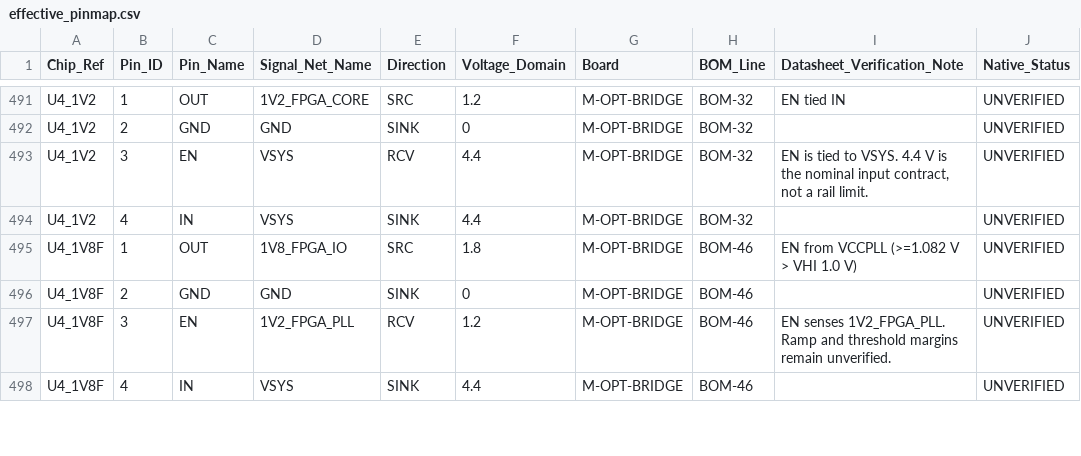
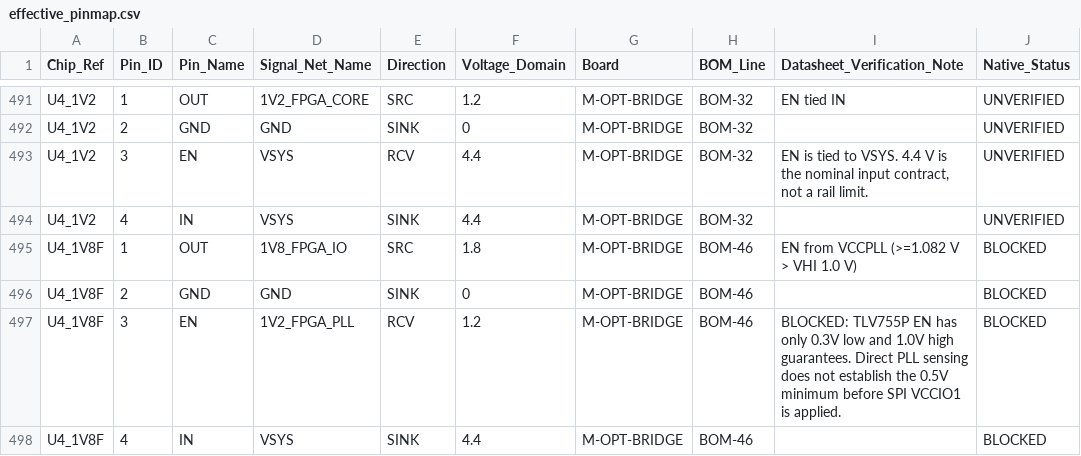
Before and after one commit to yfei7131-source/AI-AR-codex-Claude-, a CSV file: hardware/evt1-native-eda-20261118/Inputs/effective_pinmap.csv, drawn as a sheet; only a part is shown, gaps mark what is left out; the diff covers the shown part only.

```diff
--- a/hardware/evt1-native-eda-20261118/Inputs/effective_pinmap.csv
+++ b/hardware/evt1-native-eda-20261118/Inputs/effective_pinmap.csv
@@ -494,5 +494,5 @@ U4_1V2,3,EN,VSYS,RCV,4.4,M-OPT-BRIDGE,BOM-32,"EN is tied to VSYS. 4.4 V is the n
 U4_1V2,4,IN,VSYS,SINK,4.4,M-OPT-BRIDGE,BOM-32,,UNVERIFIED
-U4_1V8F,1,OUT,1V8_FPGA_IO,SRC,1.8,M-OPT-BRIDGE,BOM-46,EN from VCCPLL (>=1.082 V > VHI 1.0 V),UNVERIFIED
-U4_1V8F,2,GND,GND,SINK,0,M-OPT-BRIDGE,BOM-46,,UNVERIFIED
-U4_1V8F,3,EN,1V2_FPGA_PLL,RCV,1.2,M-OPT-BRIDGE,BOM-46,EN senses 1V2_FPGA_PLL. Ramp and threshold margins remain unverified.,UNVERIFIED
-U4_1V8F,4,IN,VSYS,SINK,4.4,M-OPT-BRIDGE,BOM-46,,UNVERIFIED
+U4_1V8F,1,OUT,1V8_FPGA_IO,SRC,1.8,M-OPT-BRIDGE,BOM-46,EN from VCCPLL (>=1.082 V > VHI 1.0 V),BLOCKED
+U4_1V8F,2,GND,GND,SINK,0,M-OPT-BRIDGE,BOM-46,,BLOCKED
+U4_1V8F,3,EN,1V2_FPGA_PLL,RCV,1.2,M-OPT-BRIDGE,BOM-46,BLOCKED: TLV755P EN has only 0.3V low and 1.0V high guarantees. Direct PLL sensing does not establish the 0.5V minimum before SPI VCCIO1 is applied.,BLOCKED
+U4_1V8F,4,IN,VSYS,SINK,4.4,M-OPT-BRIDGE,BOM-46,,BLOCKED
```
Also changed, not shown: 19 edited cells elsewhere in this file, hardware/evt1-native-eda-20261118/FOOTPRINT_MAP.csv, hardware/evt1-native-eda-20261118/Inputs/bench_gates.csv, 44 other files.
